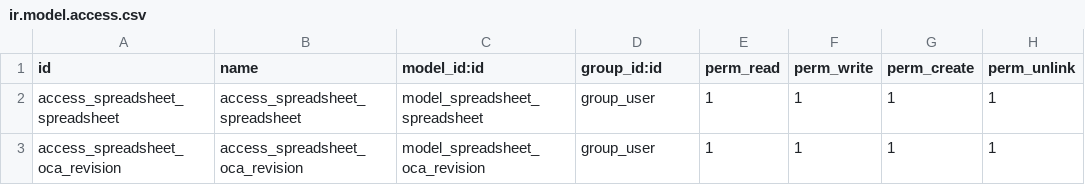
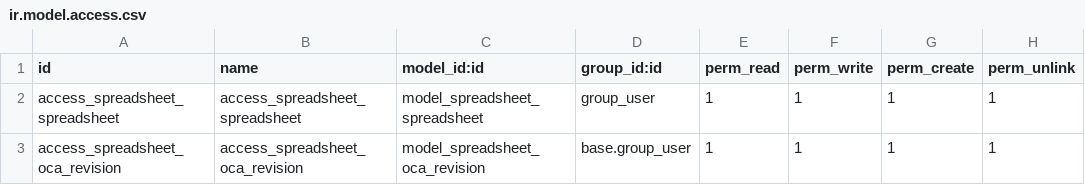
Before and after one commit to OCA/spreadsheet, a CSV file: spreadsheet_oca/security/ir.model.access.csv, drawn as a sheet.

Commit message:
[FIX] spreadsheet_oca: Fix permissions

```diff
--- a/spreadsheet_oca/security/ir.model.access.csv
+++ b/spreadsheet_oca/security/ir.model.access.csv
@@ -2,2 +2,2 @@ id,name,model_id:id,group_id:id,perm_read,perm_write,perm_create,perm_unlink
 access_spreadsheet_spreadsheet,access_spreadsheet_spreadsheet,model_spreadsheet_spreadsheet,group_user,1,1,1,1
-access_spreadsheet_oca_revision,access_spreadsheet_oca_revision,model_spreadsheet_oca_revision,group_user,1,1,1,1
+access_spreadsheet_oca_revision,access_spreadsheet_oca_revision,model_spreadsheet_oca_revision,base.group_user,1,1,1,1
```
